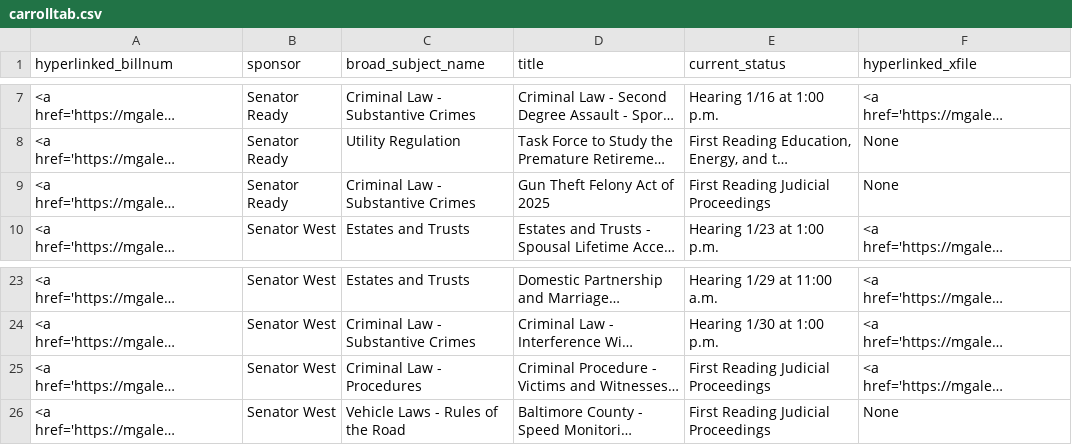
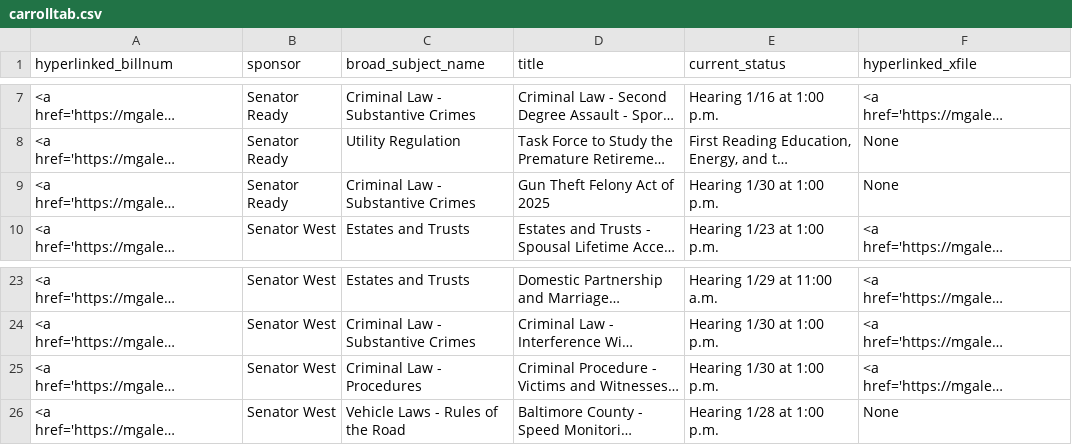
Before and after one commit to Baltimore-Sun/md-ga-bill-tracker, a CSV file: carrolltab.csv, drawn as a sheet; only a part is shown, gaps mark what is left out; long unchanged cells end in …; the diff names each change by its address in the sheet, - before the commit and + after, or states it on an @@ line.

```diff
--- a/carrolltab.csv
+++ b/carrolltab.csv
-E9 (current_status): First Reading Judicial Proceedings
+E9 (current_status): Hearing 1/30 at 1:00 p.m.
-E25 (current_status): First Reading Judicial Proceedings
+E25 (current_status): Hearing 1/30 at 1:00 p.m.
-E26 (current_status): First Reading Judicial Proceedings
+E26 (current_status): Hearing 1/28 at 1:00 p.m.
```
